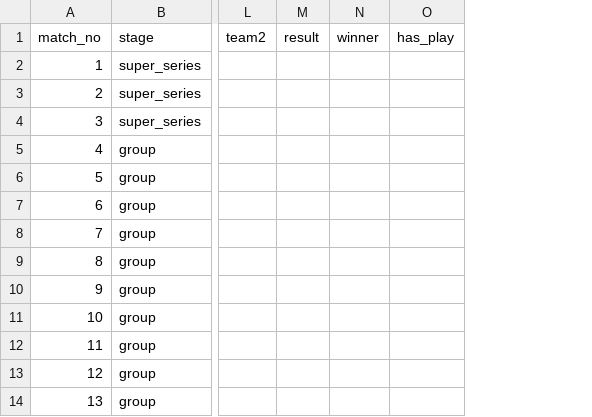
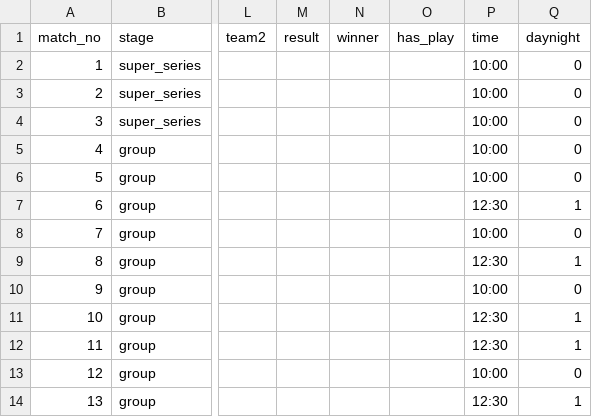
Before and after one commit to avpgithub-code/pandyahomelab, a CSV file: cricstat/cricstat-models/tournaments/wc2027/fixtures.csv, drawn as a sheet; only a part is shown, gaps mark what is left out; the diff names each change by its address in the sheet, - before the commit and + after, or states it on an @@ line.

```diff
--- a/cricstat/cricstat-models/tournaments/wc2027/fixtures.csv
+++ b/cricstat/cricstat-models/tournaments/wc2027/fixtures.csv
+column P (time), rows 2-14: 10:00 | 10:00 | 10:00 | 10:00 | 10:00 | 12:30 | 10:00 | 12:30 | 10:00 | 12:30 | 12:30 | 10:00 | 12:30
+column Q (daynight), rows 2-14: 0 | 0 | 0 | 0 | 0 | 1 | 0 | 1 | 0 | 1 | 1 | 0 | 1
```
Also changed, not shown: 11 other files.
